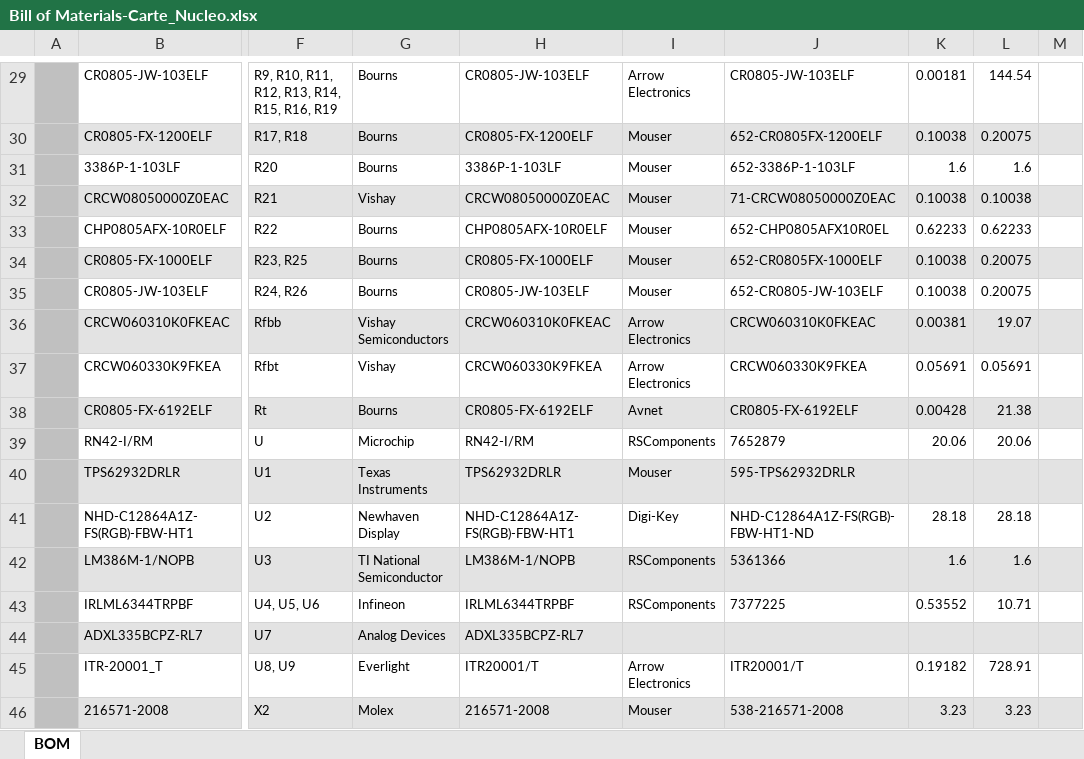
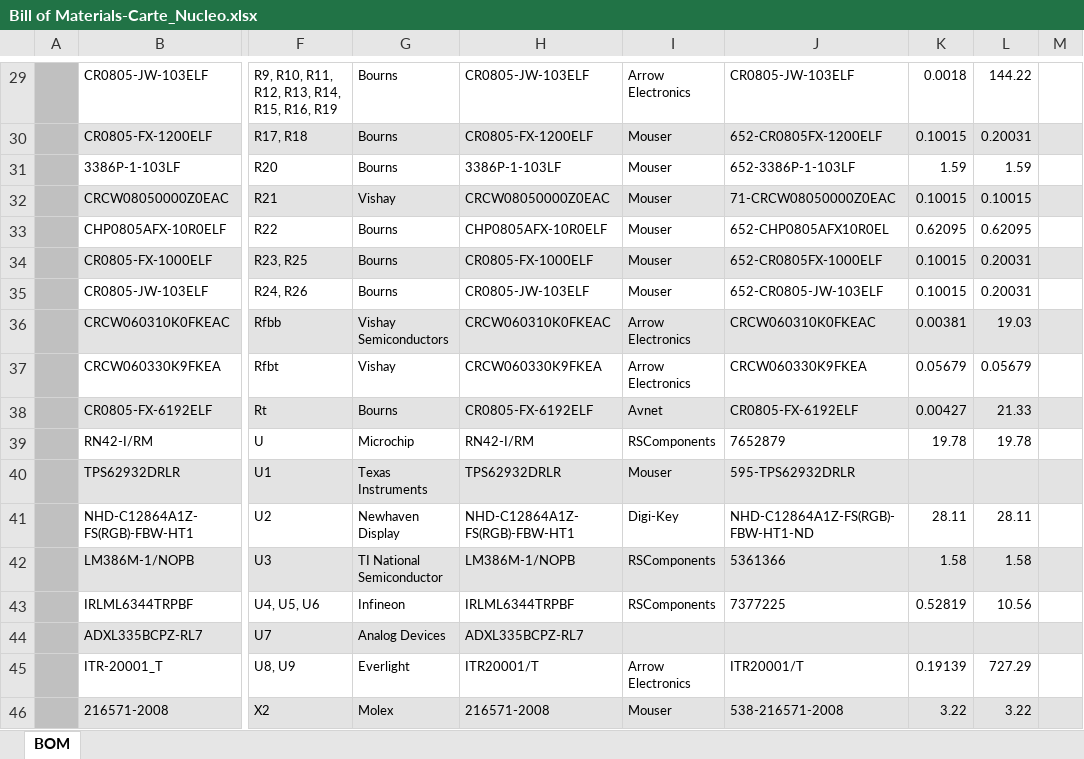
Before and after one commit to Ectalite/Carte_Nucleo, an Excel workbook: Carte_nucleo/Project Outputs for Carte_Nucleo/BOM/Bill of Materials-Carte_Nucleo.xlsx, sheet BOM, drawn as a sheet; only a part is shown, gaps mark what is left out; values as stored, in another font and other column widths than the file's, no borders; charts and pictures and conditional formats not drawn; the diff covers the shown part only; the diff names each change by its address in the sheet, - before the commit and + after, or states it on an @@ line.

```diff
--- a/Carte_nucleo/Project Outputs for Carte_Nucleo/BOM/Bill of Materials-Carte_Nucleo.xlsx (sheet BOM)
+++ b/Carte_nucleo/Project Outputs for Carte_Nucleo/BOM/Bill of Materials-Carte_Nucleo.xlsx (sheet BOM)
-K29: 0.00181
+K29: 0.0018
-L29: 144.54
+L29: 144.22
-K30: 0.10038
+K30: 0.10015
-L30: 0.20075
+L30: 0.20031
-K31: 1.6
+K31: 1.59
-L31: 1.6
+L31: 1.59
-K32: 0.10038
+K32: 0.10015
-L32: 0.10038
+L32: 0.10015
-K33: 0.62233
+K33: 0.62095
-L33: 0.62233
+L33: 0.62095
-K34:K35: 0.10038
+K34:K35: 0.10015
-L34:L35: 0.20075
+L34:L35: 0.20031
-L36: 19.07
+L36: 19.03
-K37: 0.05691
+K37: 0.05679
-L37: 0.05691
+L37: 0.05679
-K38: 0.00428
+K38: 0.00427
-L38: 21.38
+L38: 21.33
-K39: 20.06
+K39: 19.78
-L39: 20.06
+L39: 19.78
-K41: 28.18
+K41: 28.11
-L41: 28.18
+L41: 28.11
-K42: 1.6
+K42: 1.58
-L42: 1.6
+L42: 1.58
-K43: 0.53552
+K43: 0.52819
-L43: 10.71
+L43: 10.56
-K45: 0.19182
+K45: 0.19139
-L45: 728.91
+L45: 727.29
-K46: 3.23
+K46: 3.22
-L46: 3.23
+L46: 3.22
```
Also changed, not shown: 32 edited cells elsewhere in this sheet, charts or pictures, 20 other files.
